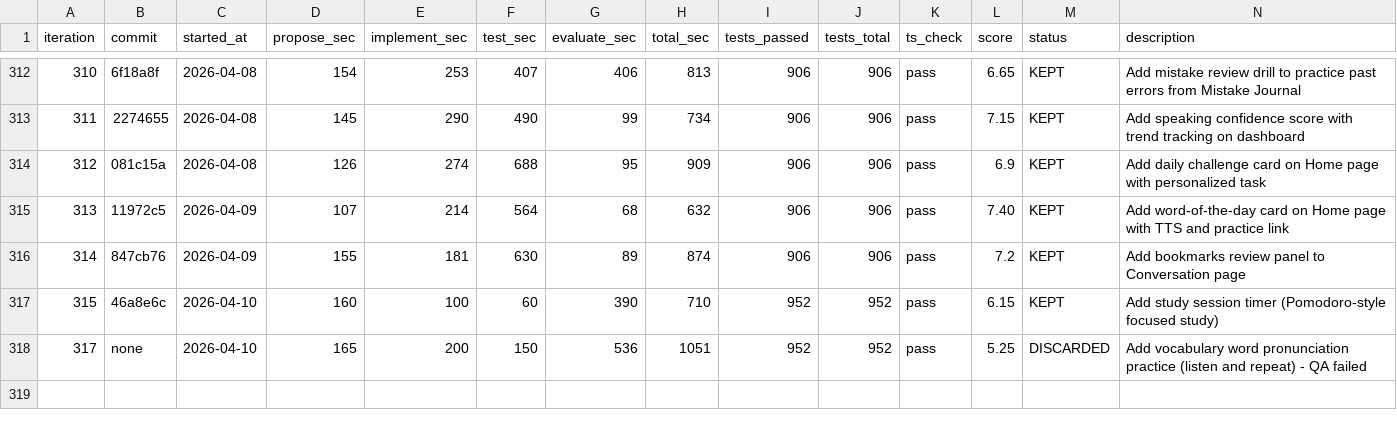
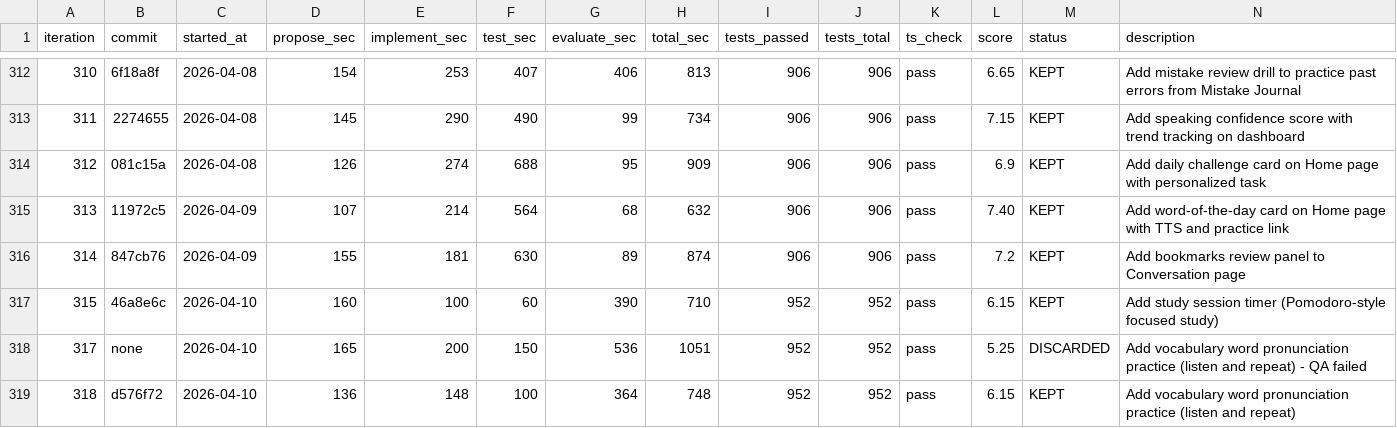
Before and after one commit to shitada/english-app, a TSV file: autoresearch/results.tsv, drawn as a sheet; only a part is shown, gaps mark what is left out; the diff names each change by its address in the sheet, - before the commit and + after, or states it on an @@ line.

```diff
--- a/autoresearch/results.tsv
+++ b/autoresearch/results.tsv
+row 319: 318 | d576f72 | 2026-04-10 | 136 | 148 | 100 | 364 | 748 | 952 | 952 | pass | 6.15 | KEPT | Add vocabulary word pronunciation practice (listen and repeat)
```
Also changed, not shown: 3 other files.
